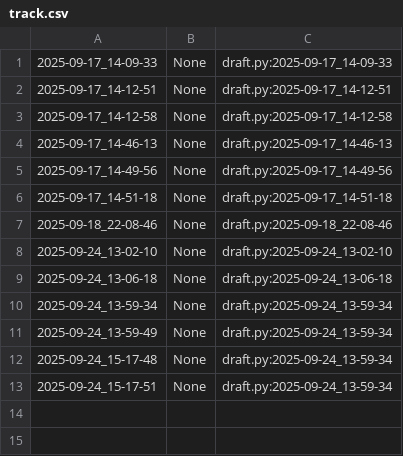
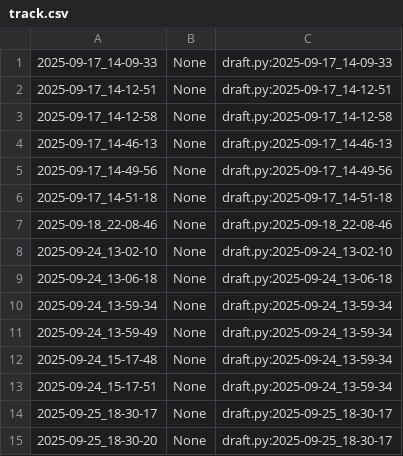
Before and after one commit to qxcode-course/poo-rc-bloco-a-will-almeidaof, a CSV file: poo/.tko/track/toalha/track.csv, drawn as a sheet; the diff names each change by its address in the sheet, - before the commit and + after, or states it on an @@ line.

Commit message:
minutinhos para trabalhar nesse projeto da toalha

```diff
--- a/poo/.tko/track/toalha/track.csv
+++ b/poo/.tko/track/toalha/track.csv
+row 14: 2025-09-25_18-30-17 | None | draft.py:2025-09-25_18-30-17
+row 15: 2025-09-25_18-30-20 | None | draft.py:2025-09-25_18-30-17
```
Also changed, not shown: 3 other files.
